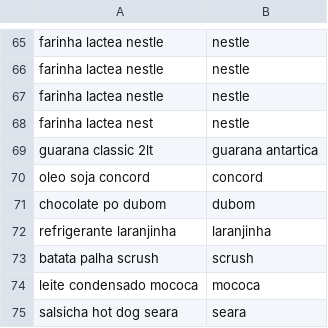
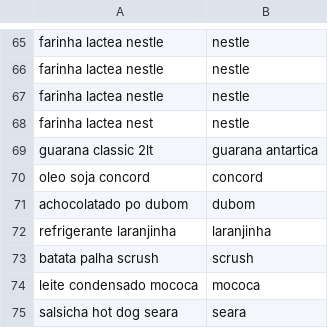
Before and after one commit to JulianaBallin/recommendation-systems-sefaz, a CSV file: dataset/processado/nfs_processadas.csv, drawn as a sheet; only a part is shown, gaps mark what is left out.

```diff
--- a/dataset/processado/nfs_processadas.csv
+++ b/dataset/processado/nfs_processadas.csv
@@ -70,3 +70,3 @@ guarana classic 2lt,guarana antartica
 oleo soja concord,concord
-chocolate po dubom,dubom
+achocolatado po dubom,dubom
 refrigerante laranjinha,laranjinha
```
Also changed, not shown: dataset/raw/nfs_lucas.csv, 6 other files.
